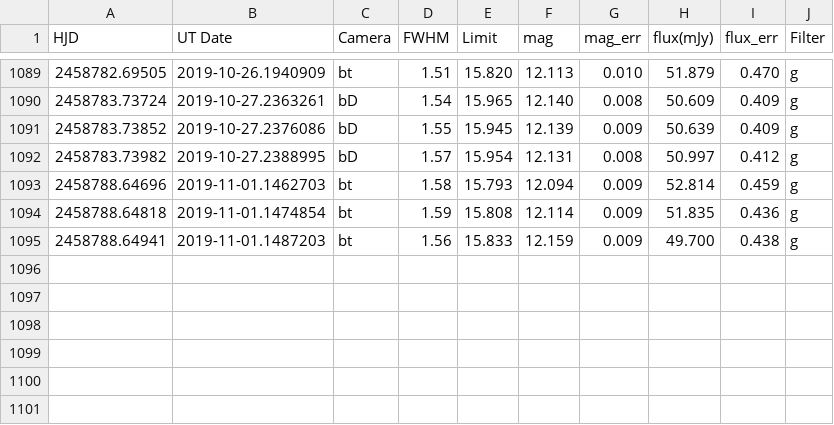
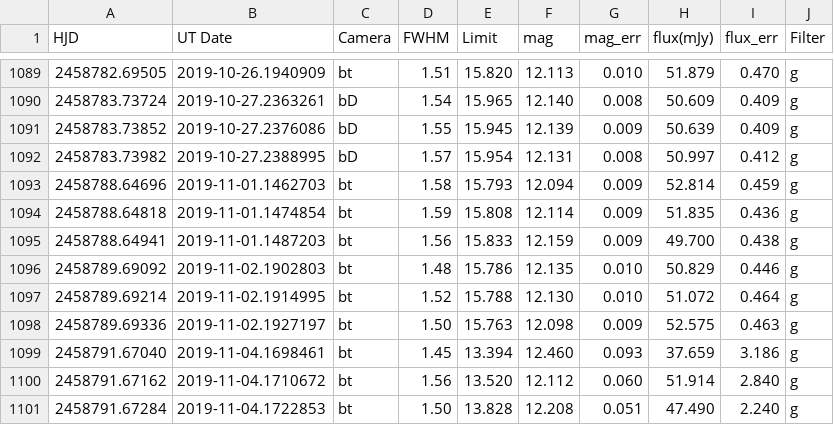
Before and after one commit to pdcarr/Boyajians_R, a CSV file: data/ASASSN_latest.csv, drawn as a sheet; only a part is shown, gaps mark what is left out; the diff names each change by its address in the sheet, - before the commit and + after, or states it on an @@ line.

Commit message:
data update 4Nov19

```diff
--- a/data/ASASSN_latest.csv
+++ b/data/ASASSN_latest.csv
+row 1096: 2458789.69092 | 2019-11-02.1902803 | bt | 1.48 | 15.786 | 12.135 | 0.010 | 50.829 | 0.446 | g
+row 1097: 2458789.69214 | 2019-11-02.1914995 | bt | 1.52 | 15.788 | 12.130 | 0.010 | 51.072 | 0.464 | g
+row 1098: 2458789.69336 | 2019-11-02.1927197 | bt | 1.50 | 15.763 | 12.098 | 0.009 | 52.575 | 0.463 | g
+row 1099: 2458791.67040 | 2019-11-04.1698461 | bt | 1.45 | 13.394 | 12.460 | 0.093 | 37.659 | 3.186 | g
+row 1100: 2458791.67162 | 2019-11-04.1710672 | bt | 1.56 | 13.520 | 12.112 | 0.060 | 51.914 | 2.840 | g
+row 1101: 2458791.67284 | 2019-11-04.1722853 | bt | 1.50 | 13.828 | 12.208 | 0.051 | 47.490 | 2.240 | g
```
